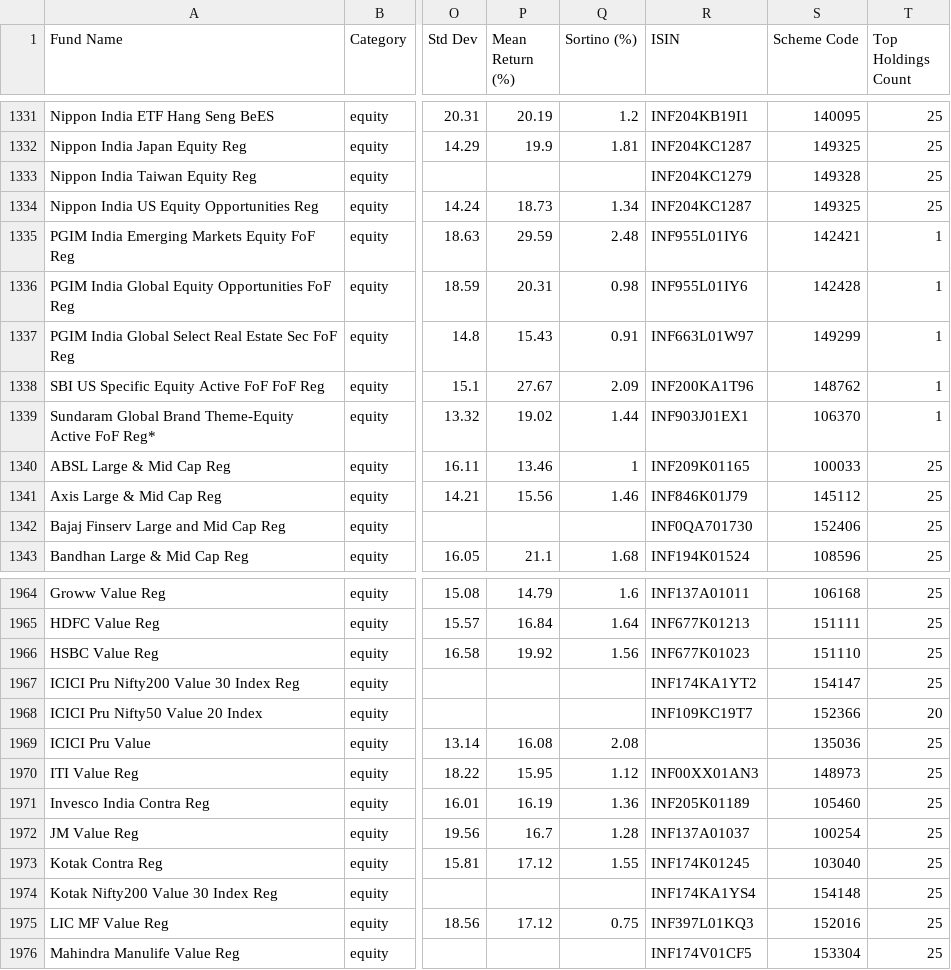
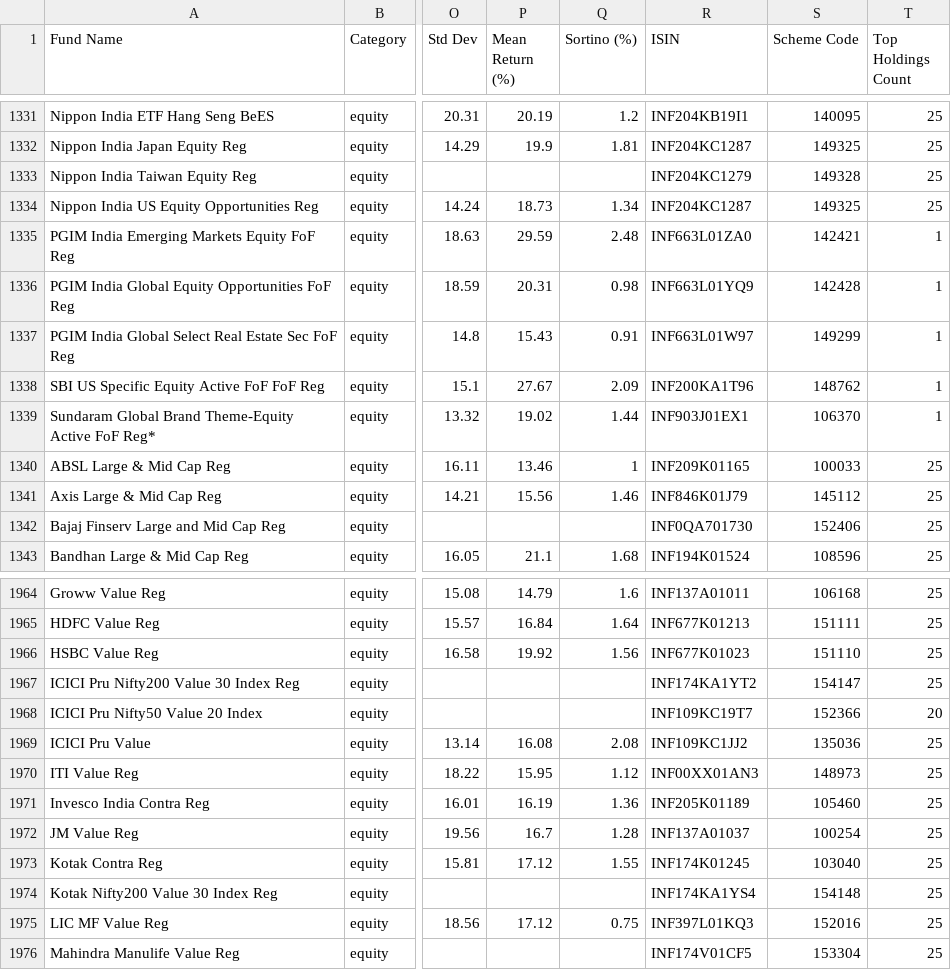
Before and after one commit to ayushpant007/casanalyser.com-testing-, a CSV file: Scoring/Equity_Funds.csv, drawn as a sheet; only a part is shown, gaps mark what is left out; the diff names each change by its address in the sheet, - before the commit and + after, or states it on an @@ line.

```diff
--- a/Scoring/Equity_Funds.csv
+++ b/Scoring/Equity_Funds.csv
-R1335 (ISIN): INF955L01IY6
+R1335 (ISIN): INF663L01ZA0
-R1336 (ISIN): INF955L01IY6
+R1336 (ISIN): INF663L01YQ9
-R1969 (ISIN): (empty)
+R1969 (ISIN): INF109KC1JJ2
```
Also changed, not shown: Scoring/Commodities_Funds.csv, Scoring/Debt_Funds.csv, 1 other file.
